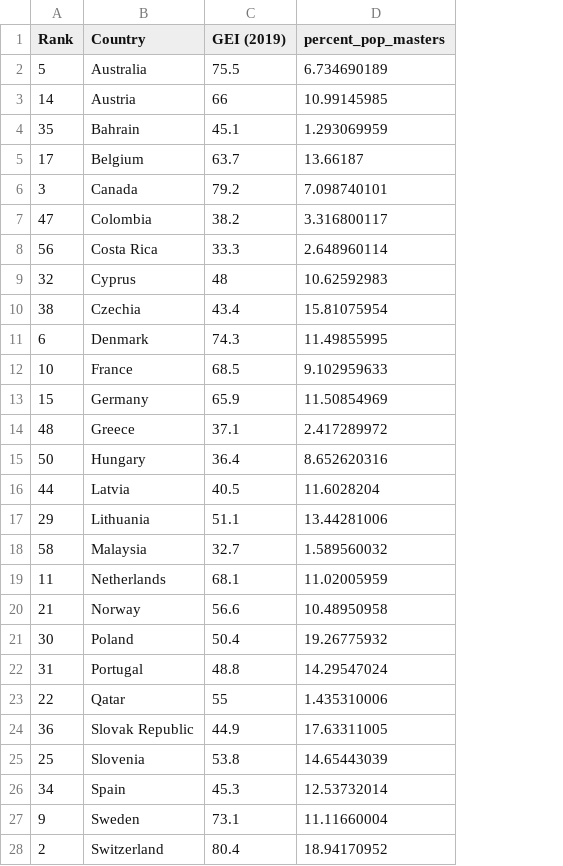
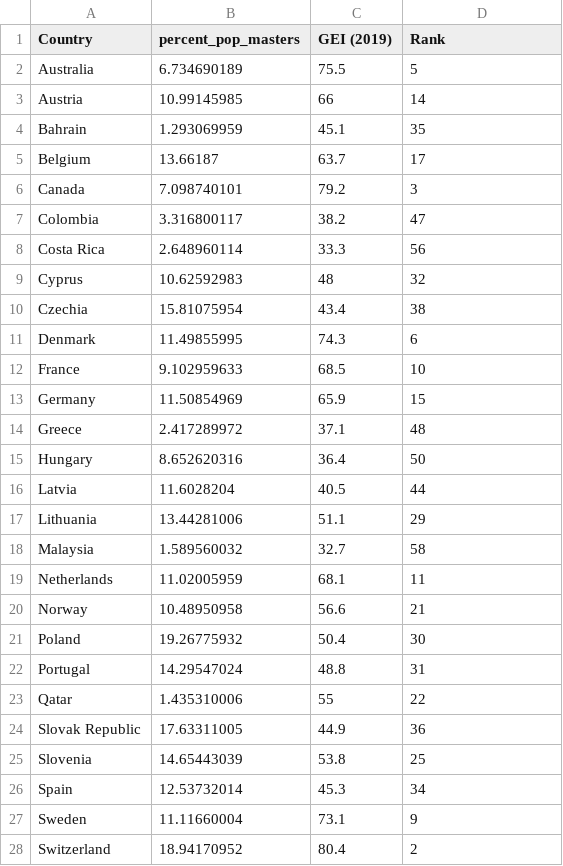
Before and after one commit to ergrko/ergrko.github.io, a CSV file: DEGREEvsENTRE_FINAL.csv, drawn as a sheet; only a part is shown; removed rows and columns are numbered as before the commit, all else as after; the diff covers the shown part only; the diff names each change by its address in the sheet, - before the commit and + after, or states it on an @@ line.

Commit message:
Add files via upload

```diff
--- a/DEGREEvsENTRE_FINAL.csv
+++ b/DEGREEvsENTRE_FINAL.csv
-column A (Rank), rows 2-28: 5 | 14 | 35 | 17 | 3 | 47 | 56 | 32 | 38 | 6 | 10 | 15 | 48 | 50 | 44 | 29 | 58 | 11 | 21 | 30 | 31 | 22 | 36 | 25 | 34 | 9 | 2
+column B (percent_pop_masters), rows 2-28: 6.734690189 | 10.99145985 | 1.293069959 | 13.66187 | 7.098740101 | 3.316800117 | 2.648960114 | 10.62592983 | 15.81075954 | 11.49855995 | 9.102959633 | 11.50854969 | 2.417289972 | 8.652620316 | 11.6028204 | 13.44281006 | 1.589560032 | 11.02005959 | 10.48950958 | 19.26775932 | 14.29547024 | 1.435310006 | 17.63311005 | 14.65443039 | 12.53732014 | 11.11660004 | 18.94170952
-D1: percent_pop_masters
+D1: Rank
-D2 (Rank): 6.734690189
+D2 (Rank): 5
-D3 (Rank): 10.99145985
+D3 (Rank): 14
-D4 (Rank): 1.293069959
+D4 (Rank): 35
-D5 (Rank): 13.66187
+D5 (Rank): 17
-D6 (Rank): 7.098740101
+D6 (Rank): 3
-D7 (Rank): 3.316800117
+D7 (Rank): 47
-D8 (Rank): 2.648960114
+D8 (Rank): 56
-D9 (Rank): 10.62592983
+D9 (Rank): 32
-D10 (Rank): 15.81075954
+D10 (Rank): 38
-D11 (Rank): 11.49855995
+D11 (Rank): 6
-D12 (Rank): 9.102959633
+D12 (Rank): 10
-D13 (Rank): 11.50854969
+D13 (Rank): 15
-D14 (Rank): 2.417289972
+D14 (Rank): 48
-D15 (Rank): 8.652620316
+D15 (Rank): 50
-D16 (Rank): 11.6028204
+D16 (Rank): 44
-D17 (Rank): 13.44281006
+D17 (Rank): 29
-D18 (Rank): 1.589560032
+D18 (Rank): 58
-D19 (Rank): 11.02005959
+D19 (Rank): 11
-D20 (Rank): 10.48950958
+D20 (Rank): 21
-D21 (Rank): 19.26775932
+D21 (Rank): 30
-D22 (Rank): 14.29547024
+D22 (Rank): 31
-D23 (Rank): 1.435310006
+D23 (Rank): 22
-D24 (Rank): 17.63311005
+D24 (Rank): 36
-D25 (Rank): 14.65443039
+D25 (Rank): 25
-D26 (Rank): 12.53732014
+D26 (Rank): 34
-D27 (Rank): 11.11660004
+D27 (Rank): 9
-D28 (Rank): 18.94170952
+D28 (Rank): 2
```
Also changed, not shown: 4 edited cells elsewhere in this file.
